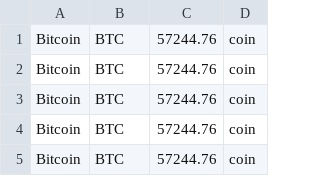
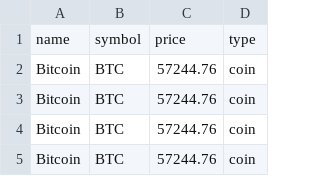
Before and after one commit to SkyGlider/bitcoin-dataviz, a CSV file: marketcap_vega.csv, drawn as a sheet; only a part is shown; the shorter side is filled out with more unchanged rows.

Commit message:
Update marketcap_vega.csv

```diff
--- a/marketcap_vega.csv
+++ b/marketcap_vega.csv
@@ -1 +1,2 @@
+name,symbol,price,type
 Bitcoin,BTC,57244.76,coin
```
